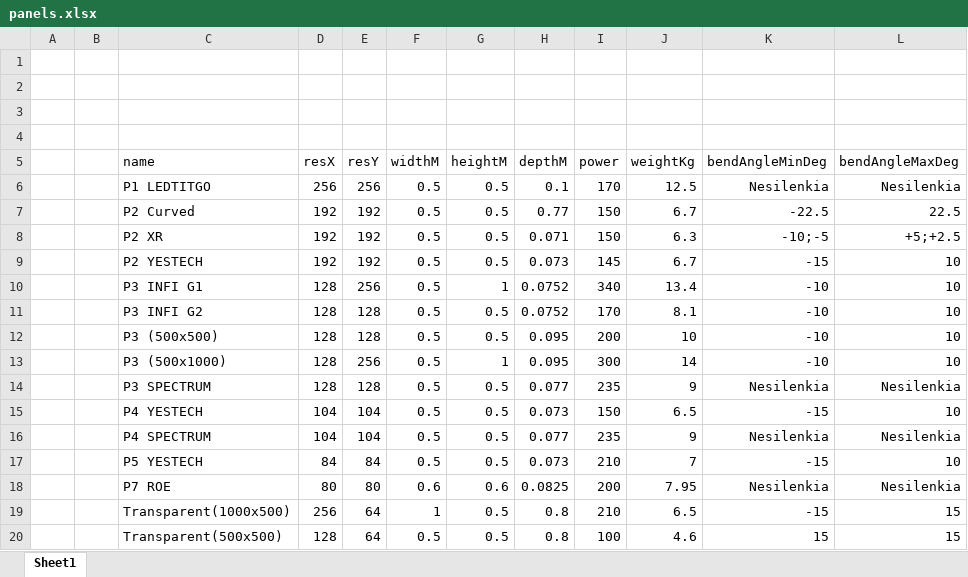
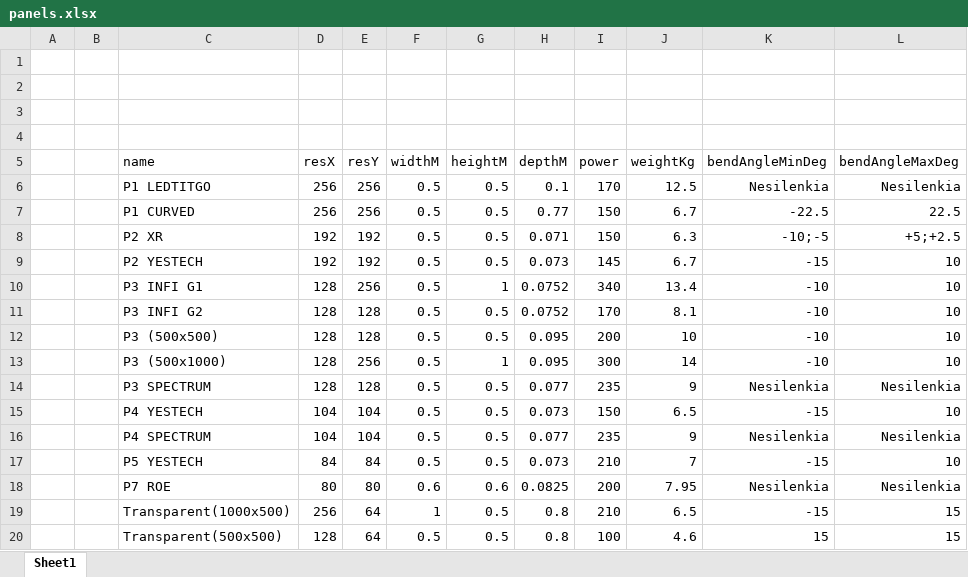
Before and after one commit to stogarauna/skaiciuokleV2, an Excel workbook: static/panels.xlsx, sheet Sheet1, drawn as a sheet; only a part is shown; values as stored, in another font and other column widths than the file's, no borders; charts and pictures not drawn; the diff names each change by its address in the sheet, - before the commit and + after, or states it on an @@ line.

Commit message:
Atnaujintas Excel: panels.xlsx duomenys atnaujinti (Nesilenkia ir kiti pakeitimai)

```diff
--- a/static/panels.xlsx (sheet Sheet1)
+++ b/static/panels.xlsx (sheet Sheet1)
-C7 (name): P2 Curved
+C7 (name): P1 CURVED
-D7 (resX): 192
+D7 (resX): 256
-E7 (resY): 192
+E7 (resY): 256
```
